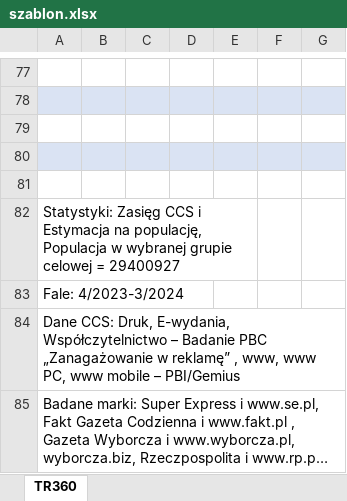
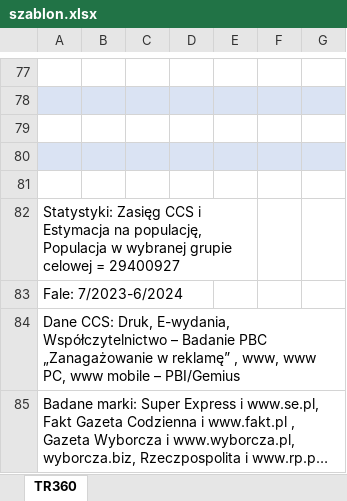
Before and after one commit to inkub99/TR_PBC, an Excel workbook: szablon.xlsx, sheet TR360, drawn as a sheet; only a part is shown, gaps mark what is left out; long unchanged cells end in …; values as stored, in another font and other column widths than the file's, no borders; the diff names each change by its address in the sheet, - before the commit and + after, or states it on an @@ line.

```diff
--- a/szablon.xlsx (sheet TR360)
+++ b/szablon.xlsx (sheet TR360)
-A83: Fale: 4/2023-3/2024
+A83: Fale: 7/2023-6/2024
```
Also changed, not shown: 2 other files.
